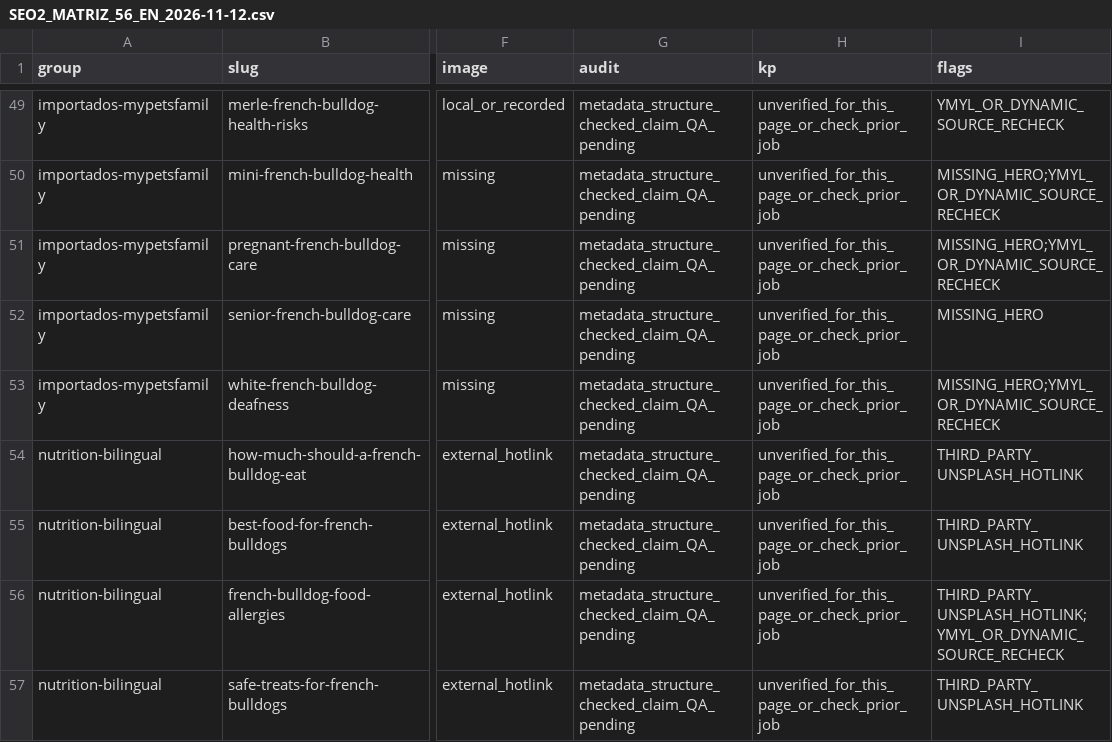
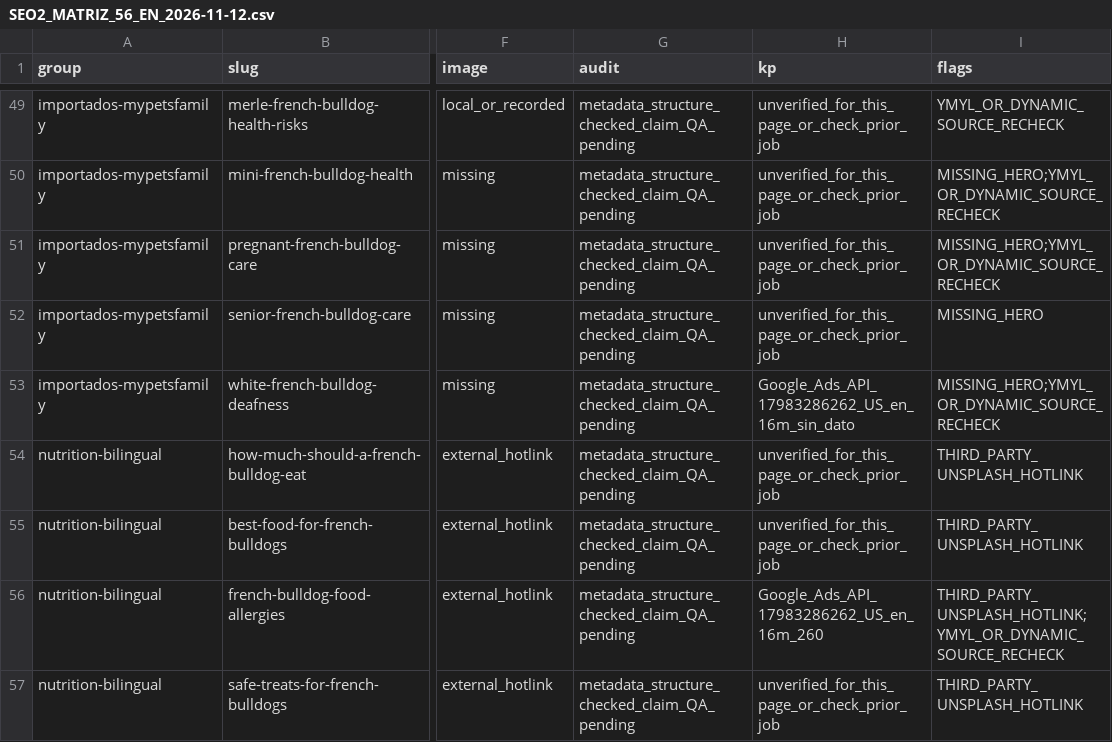
Before and after one commit to carloscabanas-1327/bulldogfrances, a CSV file: docs/SEO2_MATRIZ_56_EN_2026-11-12.csv, drawn as a sheet; only a part is shown, gaps mark what is left out; the diff covers the shown part only; the diff names each change by its address in the sheet, - before the commit and + after, or states it on an @@ line.

```diff
--- a/docs/SEO2_MATRIZ_56_EN_2026-11-12.csv
+++ b/docs/SEO2_MATRIZ_56_EN_2026-11-12.csv
-H53 (kp): unverified_for_this_page_or_check_prior_job
+H53 (kp): Google_Ads_API_17983286262_US_en_16m_sin_dato
-H56 (kp): unverified_for_this_page_or_check_prior_job
+H56 (kp): Google_Ads_API_17983286262_US_en_16m_260
```
Also changed, not shown: 15 edited cells elsewhere in this file, 1 other file.
